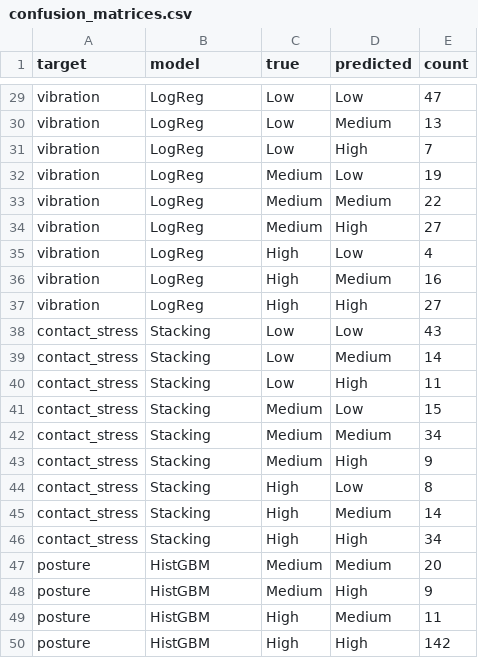
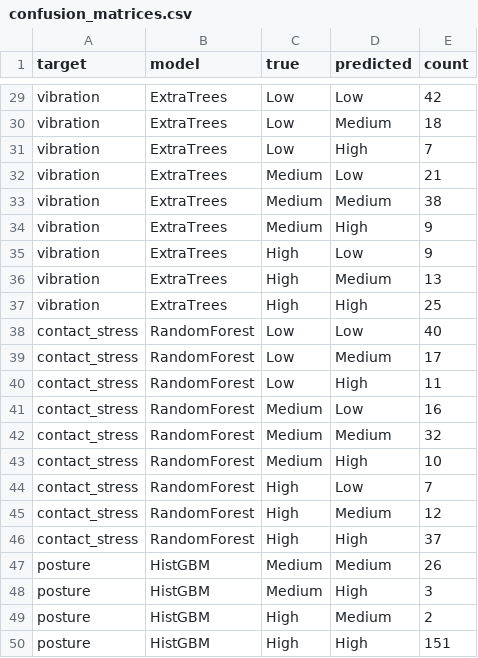
Before and after one commit to AilaVishnu/ergonomic-risk-factor-prediction, a CSV file: outputs/tables/confusion_matrices.csv, drawn as a sheet; only a part is shown, gaps mark what is left out; the diff covers the shown part only; the diff names each change by its address in the sheet, - before the commit and + after, or states it on an @@ line.

Commit message:
Refresh Phase 6 result tables (cv_results, best_models, classification_reports)

```diff
--- a/outputs/tables/confusion_matrices.csv
+++ b/outputs/tables/confusion_matrices.csv
-B29:B37 (model): LogReg
+B29:B37 (model): ExtraTrees
-E29 (count): 47
+E29 (count): 42
-E30 (count): 13
+E30 (count): 18
-E32 (count): 19
+E32 (count): 21
-E33 (count): 22
+E33 (count): 38
-E34 (count): 27
+E34 (count): 9
-E35 (count): 4
+E35 (count): 9
-E36 (count): 16
+E36 (count): 13
-E37 (count): 27
+E37 (count): 25
-B38:B46 (model): Stacking
+B38:B46 (model): RandomForest
-E38 (count): 43
+E38 (count): 40
-E39 (count): 14
+E39 (count): 17
-E41 (count): 15
+E41 (count): 16
-E42 (count): 34
+E42 (count): 32
-E43 (count): 9
+E43 (count): 10
-E44 (count): 8
+E44 (count): 7
-E45 (count): 14
+E45 (count): 12
-E46 (count): 34
+E46 (count): 37
-E47 (count): 20
+E47 (count): 26
-E48 (count): 9
+E48 (count): 3
-E49 (count): 11
+E49 (count): 2
-E50 (count): 142
+E50 (count): 151
```
Also changed, not shown: 53 edited cells elsewhere in this file, outputs/tables/best_models.csv, outputs/tables/classification_reports.csv, 2 other files.
